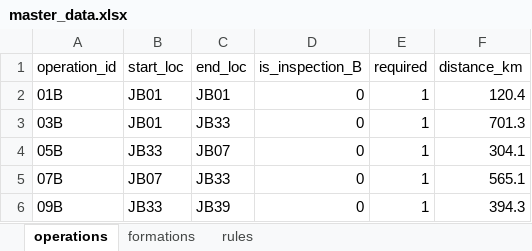
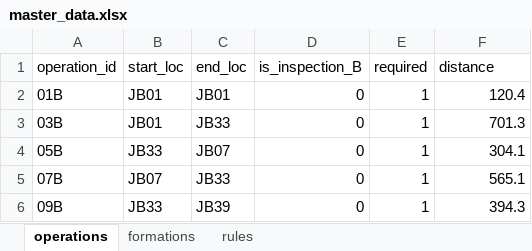
Before and after one commit to k-suzu373/jb-operations-optimization, an Excel workbook: data/master_data.xlsx, sheet operations, drawn as a sheet; only a part is shown; values as stored, in another font and other column widths than the file's, no borders; the diff names each change by its address in the sheet, - before the commit and + after, or states it on an @@ line.

```diff
--- a/data/master_data.xlsx (sheet operations)
+++ b/data/master_data.xlsx (sheet operations)
-F1: distance_km
+F1: distance
```
Also changed, not shown: sheet formations, sheet rules, 1 other file.
